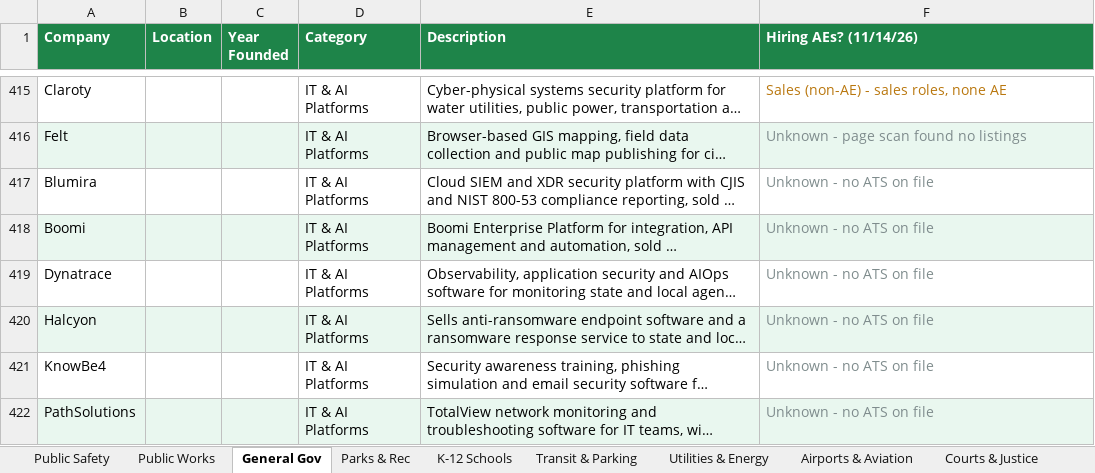
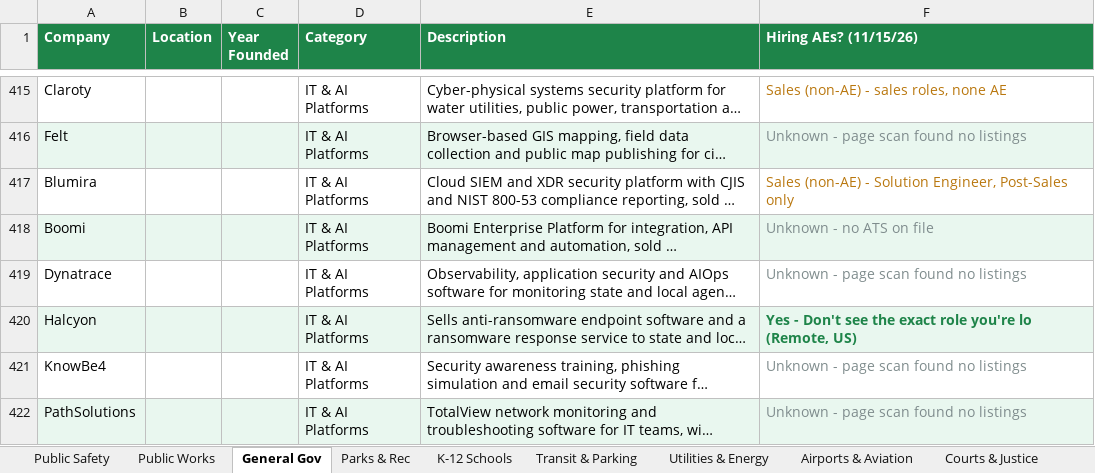
Before and after one commit to westjw/govtech-dock, an Excel workbook: exports/GovTech_Company_Tracker.xlsx, sheet General Gov, drawn as a sheet; only a part is shown, gaps mark what is left out; long unchanged cells end in …; values as stored, in another font and other column widths than the file's, no borders; the diff covers the shown part only; the diff names each change by its address in the sheet, - before the commit and + after, or states it on an @@ line.

```diff
--- a/exports/GovTech_Company_Tracker.xlsx (sheet General Gov)
+++ b/exports/GovTech_Company_Tracker.xlsx (sheet General Gov)
-F1: Hiring AEs? (11/14/26)
+F1: Hiring AEs? (11/15/26)
-F417 (Hiring AEs? (11/15/26)): Unknown - no ATS on file
+F417 (Hiring AEs? (11/15/26)): Sales (non-AE) - Solution Engineer, Post-Sales only
-F417 text colour: #7F8C8D
+F417 text colour: #B9770E
-F419 (Hiring AEs? (11/15/26)): Unknown - no ATS on file
+F419 (Hiring AEs? (11/15/26)): Unknown - page scan found no listings
-F420 (Hiring AEs? (11/15/26)): Unknown - no ATS on file
+F420 (Hiring AEs? (11/15/26)): Yes - Don't see the exact role you're lo (Remote, US)
@@ F420 bold: off → on, text colour: #7F8C8D → #1E8449 @@
-F421:F422 (Hiring AEs? (11/15/26)): Unknown - no ATS on file
+F421:F422 (Hiring AEs? (11/15/26)): Unknown - page scan found no listings
```
Also changed, not shown: 12 edited cells and cell formats elsewhere in this sheet, sheet Transit & Parking, sheet Public Works, sheet Public Safety, sheet Health & Human Services, sheet K-12 Schools, sheet Airports & Aviation, 5 more sheets.
